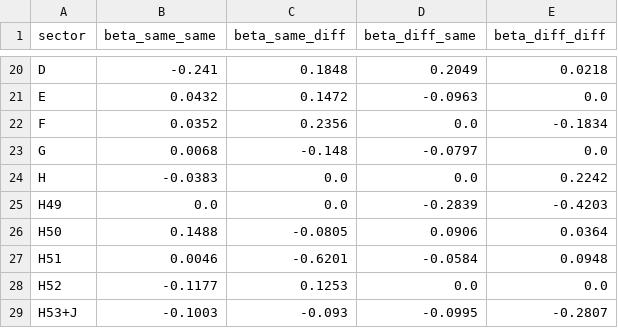
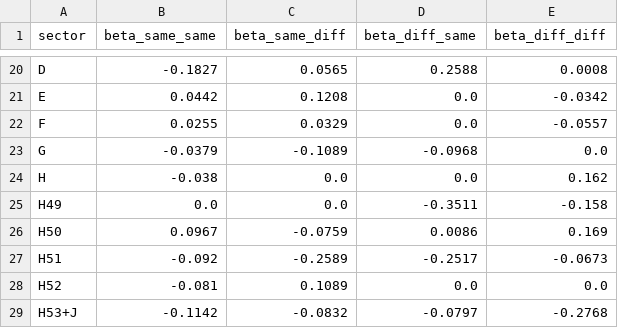
Before and after one commit to CristCarp/ENTICE_estimation, a CSV file: choc_tfp/inputs/beta_modele4.csv, drawn as a sheet; only a part is shown, gaps mark what is left out; the diff covers the shown part only; the diff names each change by its address in the sheet, - before the commit and + after, or states it on an @@ line.

```diff
--- a/choc_tfp/inputs/beta_modele4.csv
+++ b/choc_tfp/inputs/beta_modele4.csv
-B20 (beta_same_same): -0.241
+B20 (beta_same_same): -0.1827
-C20 (beta_same_diff): 0.1848
+C20 (beta_same_diff): 0.0565
-D20 (beta_diff_same): 0.2049
+D20 (beta_diff_same): 0.2588
-E20 (beta_diff_diff): 0.0218
+E20 (beta_diff_diff): 0.0008
-B21 (beta_same_same): 0.0432
+B21 (beta_same_same): 0.0442
-C21 (beta_same_diff): 0.1472
+C21 (beta_same_diff): 0.1208
-D21 (beta_diff_same): -0.0963
+D21 (beta_diff_same): 0.0
-E21 (beta_diff_diff): 0.0
+E21 (beta_diff_diff): -0.0342
-B22 (beta_same_same): 0.0352
+B22 (beta_same_same): 0.0255
-C22 (beta_same_diff): 0.2356
+C22 (beta_same_diff): 0.0329
-E22 (beta_diff_diff): -0.1834
+E22 (beta_diff_diff): -0.0557
-B23 (beta_same_same): 0.0068
+B23 (beta_same_same): -0.0379
-C23 (beta_same_diff): -0.148
+C23 (beta_same_diff): -0.1089
-D23 (beta_diff_same): -0.0797
+D23 (beta_diff_same): -0.0968
-B24 (beta_same_same): -0.0383
+B24 (beta_same_same): -0.038
-E24 (beta_diff_diff): 0.2242
+E24 (beta_diff_diff): 0.162
-D25 (beta_diff_same): -0.2839
+D25 (beta_diff_same): -0.3511
-E25 (beta_diff_diff): -0.4203
+E25 (beta_diff_diff): -0.158
-B26 (beta_same_same): 0.1488
+B26 (beta_same_same): 0.0967
-C26 (beta_same_diff): -0.0805
+C26 (beta_same_diff): -0.0759
-D26 (beta_diff_same): 0.0906
+D26 (beta_diff_same): 0.0086
-E26 (beta_diff_diff): 0.0364
+E26 (beta_diff_diff): 0.169
-B27 (beta_same_same): 0.0046
+B27 (beta_same_same): -0.092
-C27 (beta_same_diff): -0.6201
+C27 (beta_same_diff): -0.2589
-D27 (beta_diff_same): -0.0584
+D27 (beta_diff_same): -0.2517
-E27 (beta_diff_diff): 0.0948
+E27 (beta_diff_diff): -0.0673
-B28 (beta_same_same): -0.1177
+B28 (beta_same_same): -0.081
-C28 (beta_same_diff): 0.1253
+C28 (beta_same_diff): 0.1089
-B29 (beta_same_same): -0.1003
+B29 (beta_same_same): -0.1142
-C29 (beta_same_diff): -0.093
+C29 (beta_same_diff): -0.0832
-D29 (beta_diff_same): -0.0995
+D29 (beta_diff_same): -0.0797
-E29 (beta_diff_diff): -0.2807
+E29 (beta_diff_diff): -0.2768
```
Also changed, not shown: 88 edited cells elsewhere in this file, choc_tfp/inputs/beta.csv, choc_tfp/inputs/beta_modele3.csv, 6 other files.
